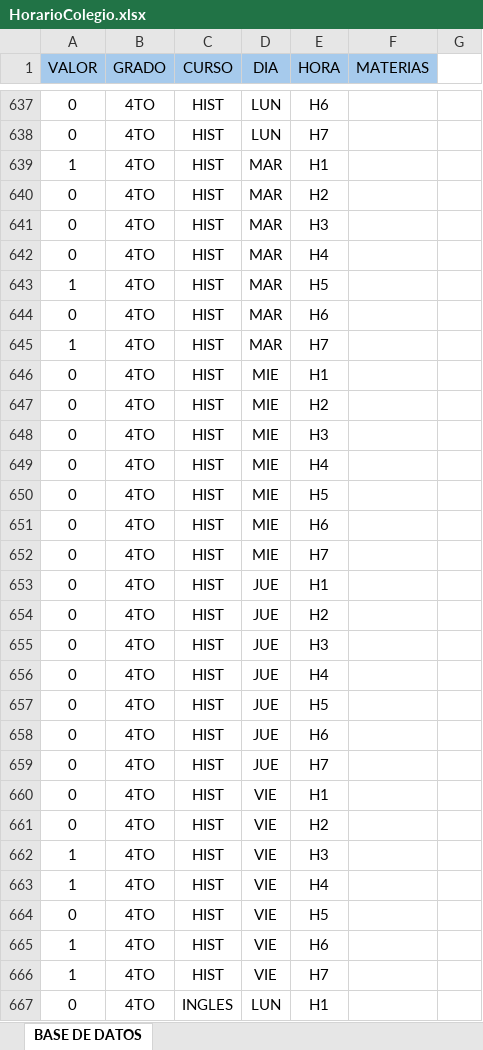
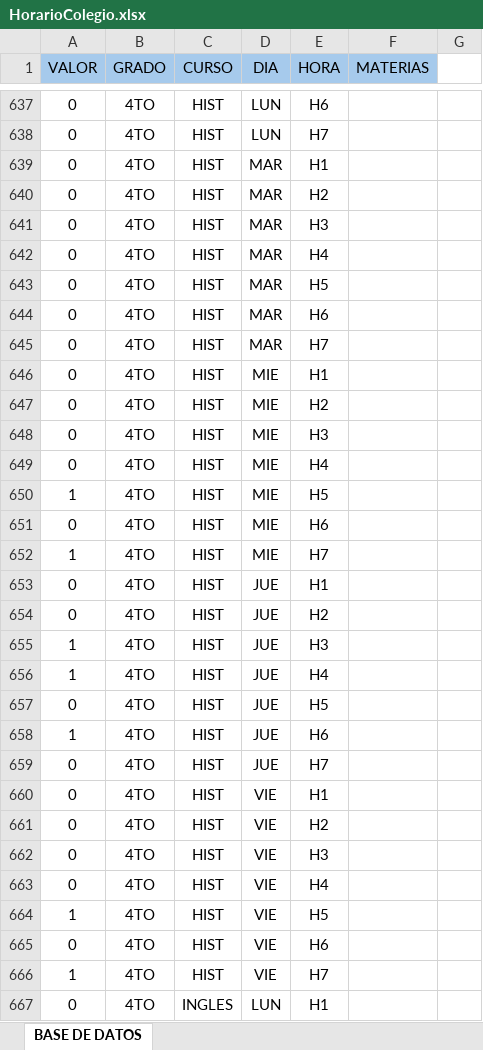
Before and after one commit to UndefinedSr/Proyecto---IO, an Excel workbook: HorarioColegio.xlsx, sheet BASE DE DATOS, drawn as a sheet; only a part is shown, gaps mark what is left out; values as stored, in another font and other column widths than the file's, no borders; removed rows and columns are numbered as before the commit, all else as after; the diff covers the shown part only; the diff names each change by its address in the sheet, - before the commit and + after, or states it on an @@ line.

```diff
--- a/HorarioColegio.xlsx (sheet BASE DE DATOS)
+++ b/HorarioColegio.xlsx (sheet BASE DE DATOS)
-A639 (VALOR): 1
+A639 (VALOR): 0
-A643 (VALOR): 1
+A643 (VALOR): 0
-A645 (VALOR): 1
+A645 (VALOR): 0
-A650 (VALOR): 0
+A650 (VALOR): 1
-A652 (VALOR): 0
+A652 (VALOR): 1
-A655:A656 (VALOR): 0
+A655:A656 (VALOR): 1
-A658 (VALOR): 0
+A658 (VALOR): 1
-A662 (VALOR): 1
+A662 (VALOR): 0
-row 663: 1 | 4TO | HIST | VIE | H4
-E663 (HORA): H5
+E663 (HORA): H4
-E664 (HORA): H6
+E664 (HORA): H5
+row 665: 0 | 4TO | HIST | VIE | H6
```
Also changed, not shown: 4 added rows, 4 removed rows and 234 edited cells elsewhere in this sheet, formulas that keep their value.
